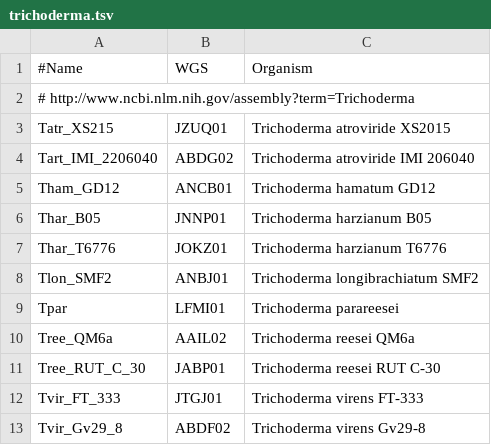
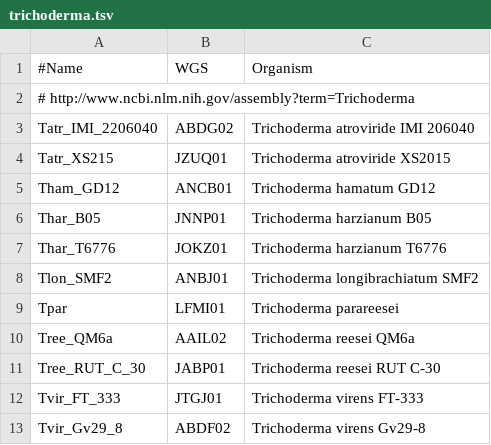
Before and after one commit to wang-q/withncbi, a TSV file: pop/trichoderma.tsv, drawn as a sheet.

```diff
--- a/pop/trichoderma.tsv
+++ b/pop/trichoderma.tsv
@@ -2,4 +2,4 @@
 # http://www.ncbi.nlm.nih.gov/assembly?term=Trichoderma
+Tatr_IMI_2206040	ABDG02	Trichoderma atroviride IMI 206040
 Tatr_XS215	JZUQ01	Trichoderma atroviride XS2015
-Tart_IMI_2206040	ABDG02	Trichoderma atroviride IMI 206040
 Tham_GD12	ANCB01	Trichoderma hamatum GD12
```
Also changed, not shown: 4 other files.
